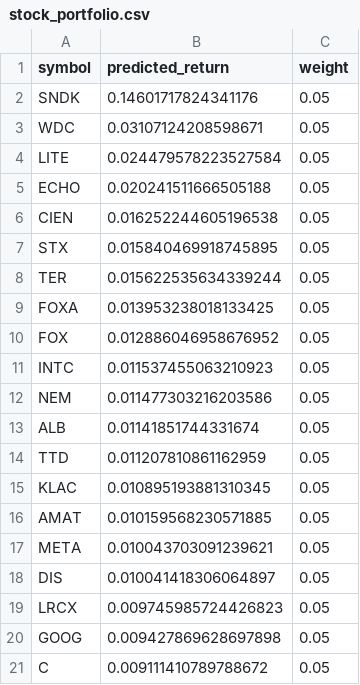
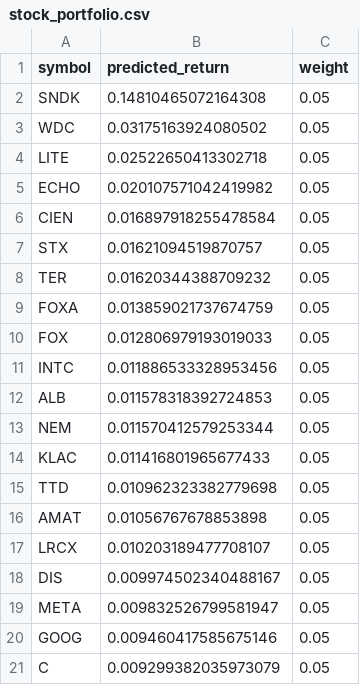
Before and after one commit to alex-sy-tang/ML_Portfolio, a CSV file: data/processed/stock_portfolio.csv, drawn as a sheet.

```diff
--- a/data/processed/stock_portfolio.csv
+++ b/data/processed/stock_portfolio.csv
@@ -1,21 +1,21 @@
 symbol,predicted_return,weight
-SNDK,0.14601717824341176,0.05
-WDC,0.03107124208598671,0.05
-LITE,0.024479578223527584,0.05
-ECHO,0.020241511666505188,0.05
-CIEN,0.016252244605196538,0.05
-STX,0.015840469918745895,0.05
-TER,0.015622535634339244,0.05
-FOXA,0.013953238018133425,0.05
-FOX,0.012886046958676952,0.05
-INTC,0.011537455063210923,0.05
-NEM,0.011477303216203586,0.05
-ALB,0.01141851744331674,0.05
-TTD,0.011207810861162959,0.05
-KLAC,0.010895193881310345,0.05
-AMAT,0.010159568230571885,0.05
-META,0.010043703091239621,0.05
-DIS,0.010041418306064897,0.05
-LRCX,0.009745985724426823,0.05
-GOOG,0.009427869628697898,0.05
-C,0.009111410789788672,0.05
+SNDK,0.14810465072164308,0.05
+WDC,0.03175163924080502,0.05
+LITE,0.02522650413302718,0.05
+ECHO,0.020107571042419982,0.05
+CIEN,0.016897918255478584,0.05
+STX,0.01621094519870757,0.05
+TER,0.01620344388709232,0.05
+FOXA,0.013859021737674759,0.05
+FOX,0.012806979193019033,0.05
+INTC,0.011886533328953456,0.05
+ALB,0.011578318392724853,0.05
+NEM,0.011570412579253344,0.05
+KLAC,0.011416801965677433,0.05
+TTD,0.010962323382779698,0.05
+AMAT,0.01056767678853898,0.05
+LRCX,0.010203189477708107,0.05
+DIS,0.009974502340488167,0.05
+META,0.009832526799581947,0.05
+GOOG,0.009460417585675146,0.05
+C,0.009299382035973079,0.05
```
Also changed, not shown: data/processed/weekly_portfolio.csv, data/raw/holdings.csv, 1 other file.
